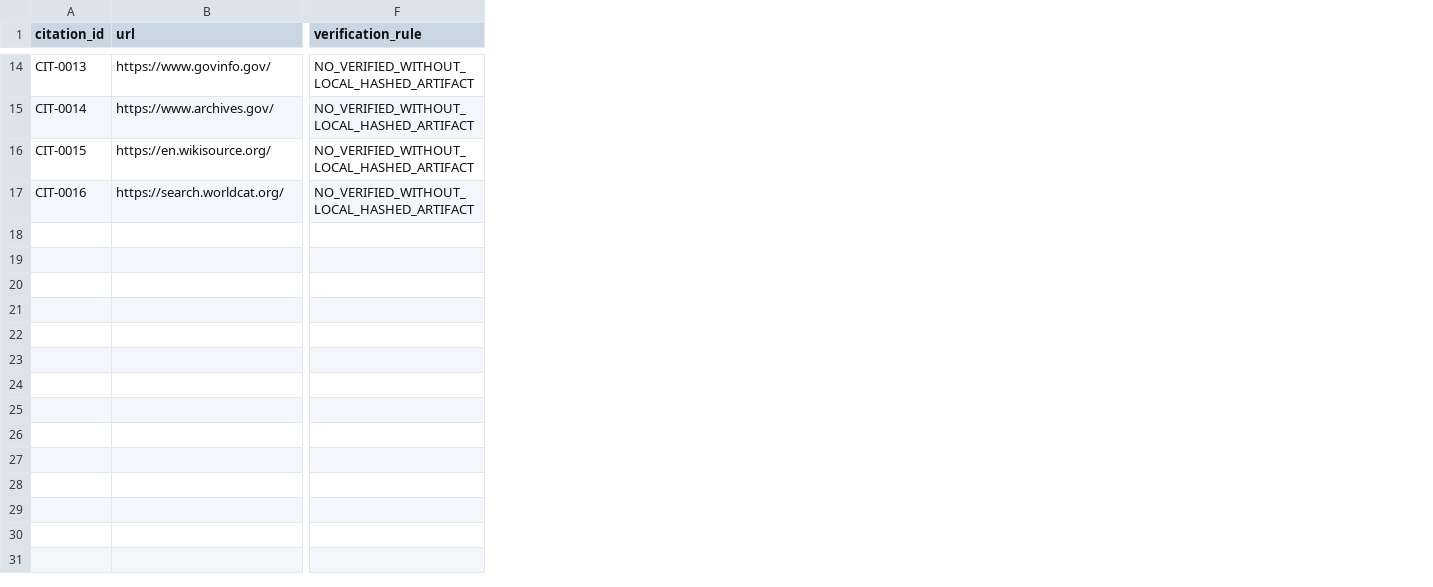
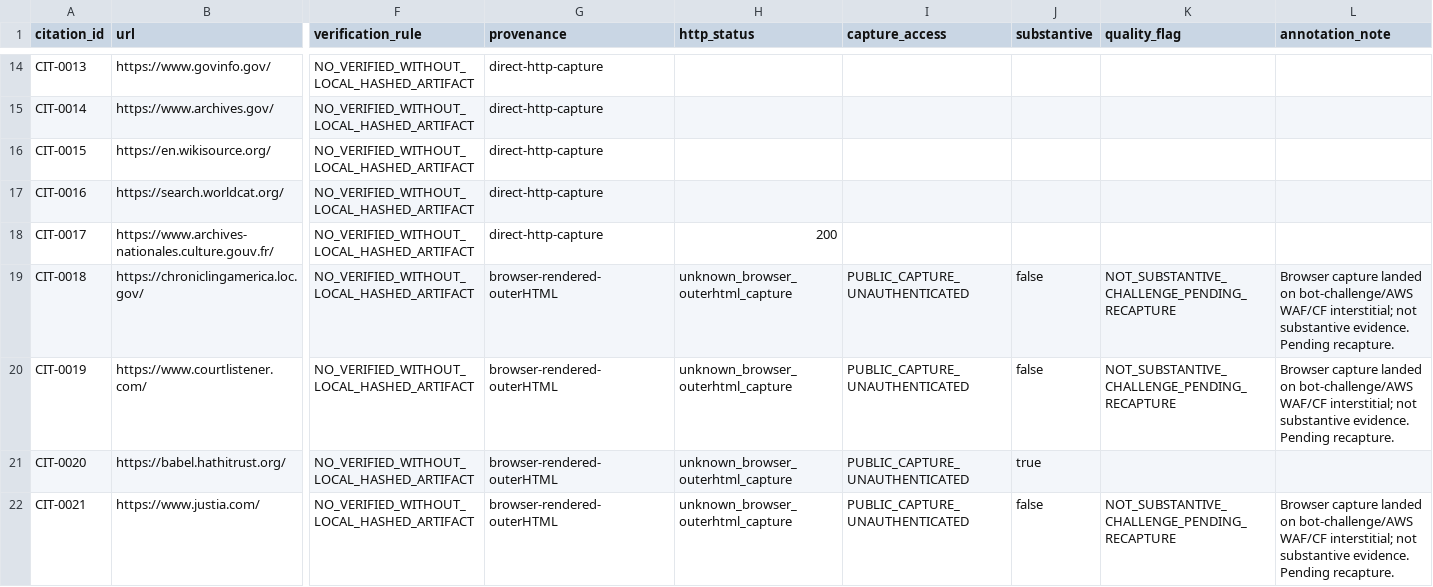
Before and after one commit to GlobalRestitutionAlliance/africa-us-ml-mali-master-litigation, a CSV file: 03_Evidentiary_Exhibits/CITATION_INDEX.csv, drawn as a sheet; only a part is shown, gaps mark what is left out; rows hold the shown columns only; the diff covers the shown part only; the diff names each change by its address in the sheet, - before the commit and + after, or states it on an @@ line.

Commit message:
Wave 5 Africa pilot enrichment: SR/valuation/vectors/citations/manifests reconciled (PENDING_LEGAL_REVIEW, TBD)

```diff
--- a/03_Evidentiary_Exhibits/CITATION_INDEX.csv
+++ b/03_Evidentiary_Exhibits/CITATION_INDEX.csv
+column G (provenance), rows 14-17: all direct-http-capture
+column H (http_status), empty
+column I (capture_access), empty
+column J (substantive), empty
+column K (quality_flag), empty
+column L (annotation_note), empty
+row 18: CIT-0017 | https://www.archives-nationales.culture.gouv.fr/ | NO_VERIFIED_WITHOUT_LOCAL_HASHED_ARTIFACT | direct-http-capture | 200
+row 19: CIT-0018 | https://chroniclingamerica.loc.gov/ | NO_VERIFIED_WITHOUT_LOCAL_HASHED_ARTIFACT | browser-rendered-outerHTML | unknown_browser_outerhtml_capture | PUBLIC_CAPTURE_UNAUTHENTICATED | false | NOT_SUBSTANTIVE_CHALLENGE_PENDING_RECAPTURE | Browser capture landed on bot-challenge/AWS WAF/CF interstitial; not substantive evidence. Pending recapture.
+row 20: CIT-0019 | https://www.courtlistener.com/ | NO_VERIFIED_WITHOUT_LOCAL_HASHED_ARTIFACT | browser-rendered-outerHTML | unknown_browser_outerhtml_capture | PUBLIC_CAPTURE_UNAUTHENTICATED | false | NOT_SUBSTANTIVE_CHALLENGE_PENDING_RECAPTURE | Browser capture landed on bot-challenge/AWS WAF/CF interstitial; not substantive evidence. Pending recapture.
+row 21: CIT-0020 | https://babel.hathitrust.org/ | NO_VERIFIED_WITHOUT_LOCAL_HASHED_ARTIFACT | browser-rendered-outerHTML | unknown_browser_outerhtml_capture | PUBLIC_CAPTURE_UNAUTHENTICATED | true
+row 22: CIT-0021 | https://www.justia.com/ | NO_VERIFIED_WITHOUT_LOCAL_HASHED_ARTIFACT | browser-rendered-outerHTML | unknown_browser_outerhtml_capture | PUBLIC_CAPTURE_UNAUTHENTICATED | false | NOT_SUBSTANTIVE_CHALLENGE_PENDING_RECAPTURE | Browser capture landed on bot-challenge/AWS WAF/CF interstitial; not substantive evidence. Pending recapture.
```
Also changed, not shown: 5 added rows elsewhere in this file, 45 other files.
